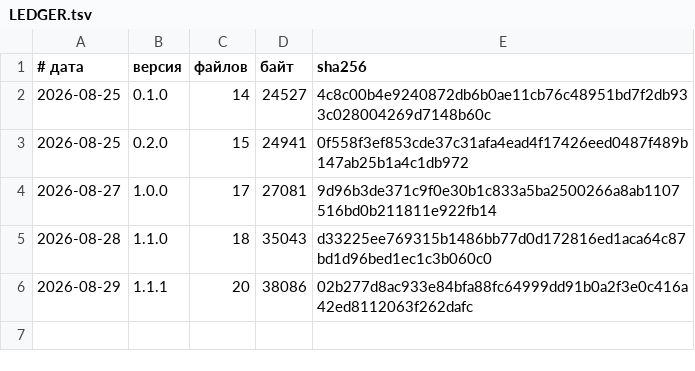
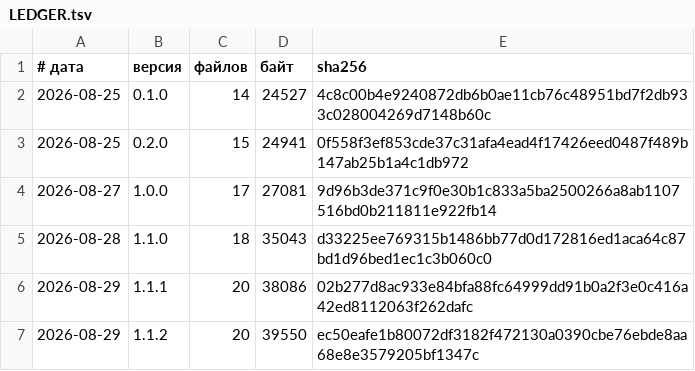
Before and after one commit to vevdokimovm/vevdokimovm.github.io, a TSV file: reports/releases/LEDGER.tsv, drawn as a sheet.

```diff
--- a/reports/releases/LEDGER.tsv
+++ b/reports/releases/LEDGER.tsv
@@ -6 +6,2 @@
 2026-08-29	1.1.1	20	38086	02b277d8ac933e84bfa88fc64999dd91b0a2f3e0c416a42ed8112063f262dafc
+2026-08-29	1.1.2	20	39550	ec50eafe1b80072df3182f472130a0390cbe76ebde8aa68e8e3579205bf1347c
```
Also changed, not shown: 4 other files.
